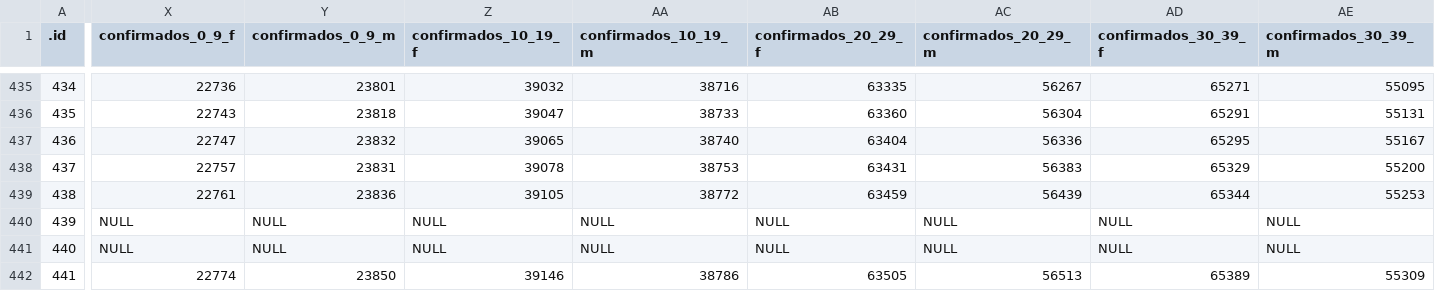
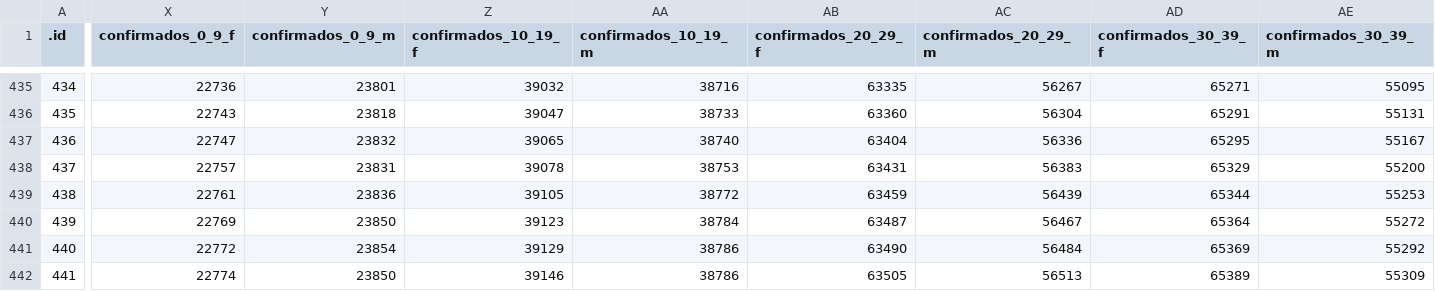
Before and after one commit to CEAUL/Dados_COVID-19_PT, a CSV file: data/covid19pt_DSSG_Orig.csv, drawn as a sheet; only a part is shown, gaps mark what is left out; the diff covers the shown part only; the diff names each change by its address in the sheet, - before the commit and + after, or states it on an @@ line.

Commit message:
Updated raw data for April and May 2021.

```diff
--- a/data/covid19pt_DSSG_Orig.csv
+++ b/data/covid19pt_DSSG_Orig.csv
-X440 (confirmados_0_9_f): NULL
+X440 (confirmados_0_9_f): 22769
-Y440 (confirmados_0_9_m): NULL
+Y440 (confirmados_0_9_m): 23850
-Z440 (confirmados_10_19_f): NULL
+Z440 (confirmados_10_19_f): 39123
-AA440 (confirmados_10_19_m): NULL
+AA440 (confirmados_10_19_m): 38784
-AB440 (confirmados_20_29_f): NULL
+AB440 (confirmados_20_29_f): 63487
-AC440 (confirmados_20_29_m): NULL
+AC440 (confirmados_20_29_m): 56467
-AD440 (confirmados_30_39_f): NULL
+AD440 (confirmados_30_39_f): 65364
-AE440 (confirmados_30_39_m): NULL
+AE440 (confirmados_30_39_m): 55272
-X441 (confirmados_0_9_f): NULL
+X441 (confirmados_0_9_f): 22772
-Y441 (confirmados_0_9_m): NULL
+Y441 (confirmados_0_9_m): 23854
-Z441 (confirmados_10_19_f): NULL
+Z441 (confirmados_10_19_f): 39129
-AA441 (confirmados_10_19_m): NULL
+AA441 (confirmados_10_19_m): 38786
-AB441 (confirmados_20_29_f): NULL
+AB441 (confirmados_20_29_f): 63490
-AC441 (confirmados_20_29_m): NULL
+AC441 (confirmados_20_29_m): 56484
-AD441 (confirmados_30_39_f): NULL
+AD441 (confirmados_30_39_f): 65369
-AE441 (confirmados_30_39_m): NULL
+AE441 (confirmados_30_39_m): 55292
```
Also changed, not shown: 38 edited cells elsewhere in this file, 8 other files.
